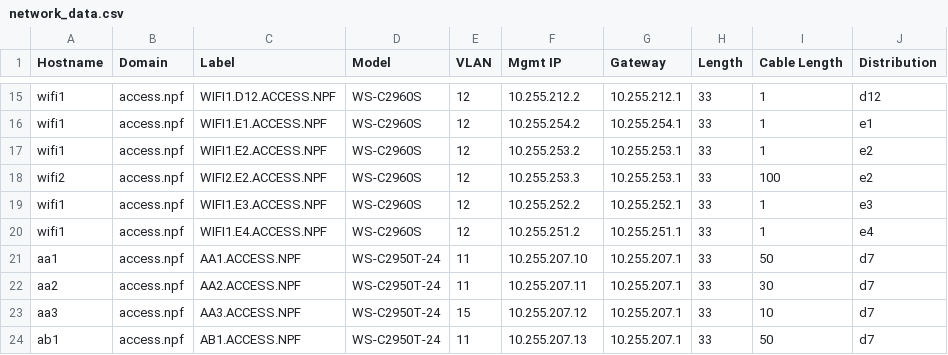
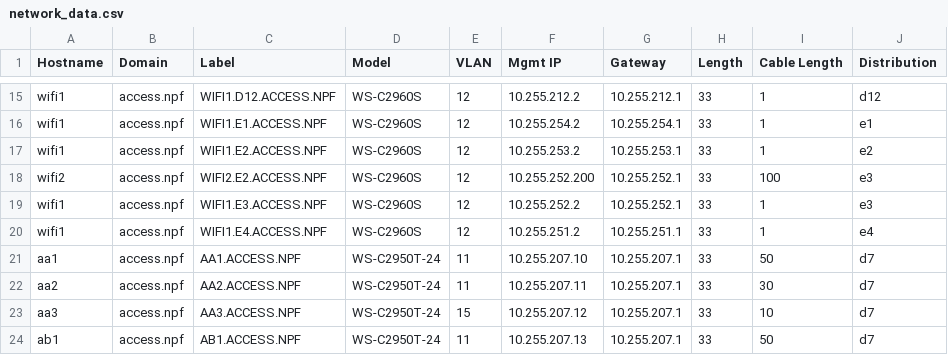
Before and after one commit to npflan/dns, a CSV file: bind/network_data.csv, drawn as a sheet; only a part is shown, gaps mark what is left out.

```diff
--- a/bind/network_data.csv
+++ b/bind/network_data.csv
@@ -17,3 +17,3 @@ wifi1,access.npf,WIFI1.E1.ACCESS.NPF,WS-C2960S,12,10.255.254.2,10.255.254.1,33,1
 wifi1,access.npf,WIFI1.E2.ACCESS.NPF,WS-C2960S,12,10.255.253.2,10.255.253.1,33,1,e2
-wifi2,access.npf,WIFI2.E2.ACCESS.NPF,WS-C2960S,12,10.255.253.3,10.255.253.1,33,100,e2
+wifi2,access.npf,WIFI2.E2.ACCESS.NPF,WS-C2960S,12,10.255.252.200,10.255.252.1,33,100,e3
 wifi1,access.npf,WIFI1.E3.ACCESS.NPF,WS-C2960S,12,10.255.252.2,10.255.252.1,33,1,e3
```
Also changed, not shown: 1 other file.
